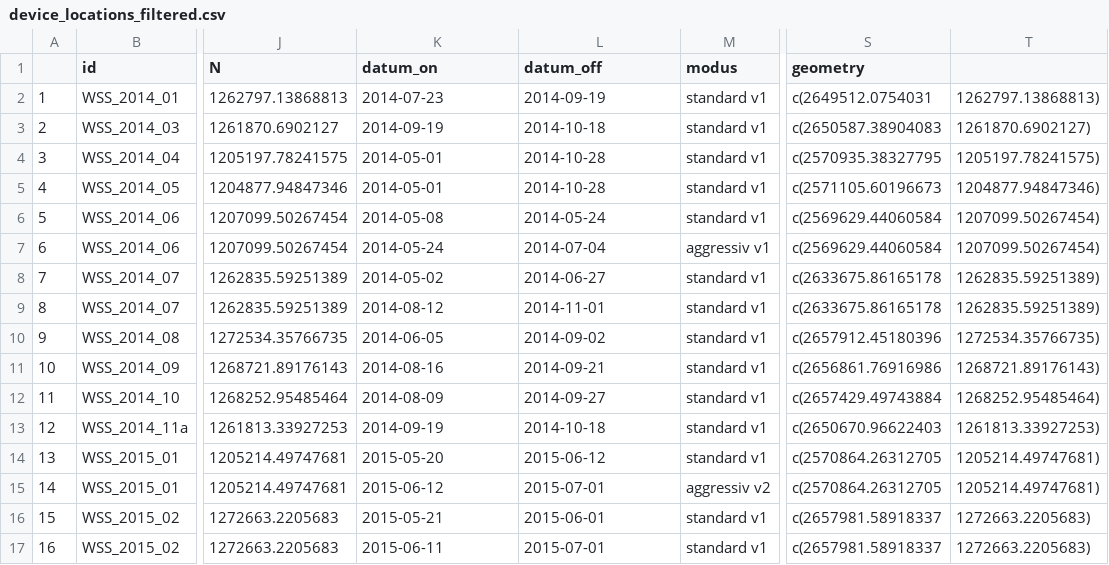
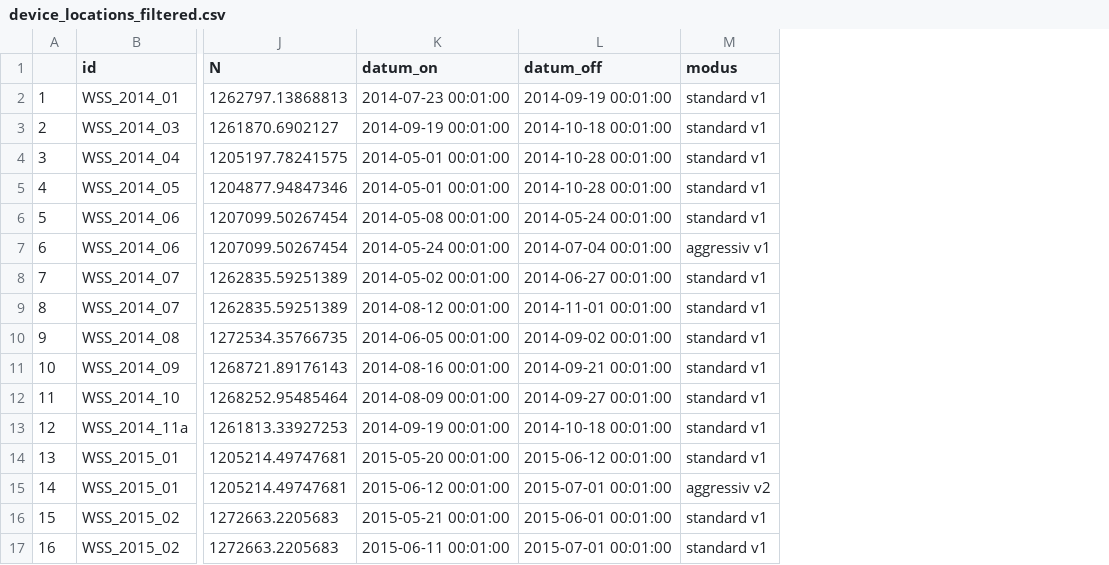
Before and after one commit to nic-steinm/cma_semester_project_steinmann_vakili, a CSV file: data/device_locations_filtered.csv, drawn as a sheet; only a part is shown, gaps mark what is left out; the diff covers the shown part only; the diff names each change by its address in the sheet, - before the commit and + after, or states it on an @@ line.

```diff
--- a/data/device_locations_filtered.csv
+++ b/data/device_locations_filtered.csv
-column S (geometry), rows 2-17: c(2649512.0754031 | c(2650587.38904083 | c(2570935.38327795 | c(2571105.60196673 | c(2569629.44060584 | c(2569629.44060584 | c(2633675.86165178 | c(2633675.86165178 | c(2657912.45180396 | c(2656861.76916986 | c(2657429.49743884 | c(2650670.96622403 | c(2570864.26312705 | c(2570864.26312705 | c(2657981.58918337 | c(2657981.58918337
-column T, rows 2-17: 1262797.13868813) | 1261870.6902127) | 1205197.78241575) | 1204877.94847346) | 1207099.50267454) | 1207099.50267454) | 1262835.59251389) | 1262835.59251389) | 1272534.35766735) | 1268721.89176143) | 1268252.95485464) | 1261813.33927253) | 1205214.49747681) | 1205214.49747681) | 1272663.2205683) | 1272663.2205683)
-K2 (datum_on): 2014-07-23
+K2 (datum_on): 2014-07-23 00:01:00
-L2 (datum_off): 2014-09-19
+L2 (datum_off): 2014-09-19 00:01:00
-K3 (datum_on): 2014-09-19
+K3 (datum_on): 2014-09-19 00:01:00
-L3 (datum_off): 2014-10-18
+L3 (datum_off): 2014-10-18 00:01:00
-K4:K5 (datum_on): 2014-05-01
+K4:K5 (datum_on): 2014-05-01 00:01:00
-L4:L5 (datum_off): 2014-10-28
+L4:L5 (datum_off): 2014-10-28 00:01:00
-K6 (datum_on): 2014-05-08
+K6 (datum_on): 2014-05-08 00:01:00
-L6 (datum_off): 2014-05-24
+L6 (datum_off): 2014-05-24 00:01:00
-K7 (datum_on): 2014-05-24
+K7 (datum_on): 2014-05-24 00:01:00
-L7 (datum_off): 2014-07-04
+L7 (datum_off): 2014-07-04 00:01:00
-K8 (datum_on): 2014-05-02
+K8 (datum_on): 2014-05-02 00:01:00
-L8 (datum_off): 2014-06-27
+L8 (datum_off): 2014-06-27 00:01:00
-K9 (datum_on): 2014-08-12
+K9 (datum_on): 2014-08-12 00:01:00
-L9 (datum_off): 2014-11-01
+L9 (datum_off): 2014-11-01 00:01:00
-K10 (datum_on): 2014-06-05
+K10 (datum_on): 2014-06-05 00:01:00
-L10 (datum_off): 2014-09-02
+L10 (datum_off): 2014-09-02 00:01:00
-K11 (datum_on): 2014-08-16
+K11 (datum_on): 2014-08-16 00:01:00
-L11 (datum_off): 2014-09-21
+L11 (datum_off): 2014-09-21 00:01:00
-K12 (datum_on): 2014-08-09
+K12 (datum_on): 2014-08-09 00:01:00
-L12 (datum_off): 2014-09-27
+L12 (datum_off): 2014-09-27 00:01:00
-K13 (datum_on): 2014-09-19
+K13 (datum_on): 2014-09-19 00:01:00
-L13 (datum_off): 2014-10-18
+L13 (datum_off): 2014-10-18 00:01:00
-K14 (datum_on): 2015-05-20
+K14 (datum_on): 2015-05-20 00:01:00
-L14 (datum_off): 2015-06-12
+L14 (datum_off): 2015-06-12 00:01:00
-K15 (datum_on): 2015-06-12
+K15 (datum_on): 2015-06-12 00:01:00
-L15 (datum_off): 2015-07-01
+L15 (datum_off): 2015-07-01 00:01:00
-K16 (datum_on): 2015-05-21
+K16 (datum_on): 2015-05-21 00:01:00
-L16 (datum_off): 2015-06-01
+L16 (datum_off): 2015-06-01 00:01:00
-K17 (datum_on): 2015-06-11
+K17 (datum_on): 2015-06-11 00:01:00
-L17 (datum_off): 2015-07-01
+L17 (datum_off): 2015-07-01 00:01:00
```
Also changed, not shown: 90 edited cells elsewhere in this file, 1 other file.
